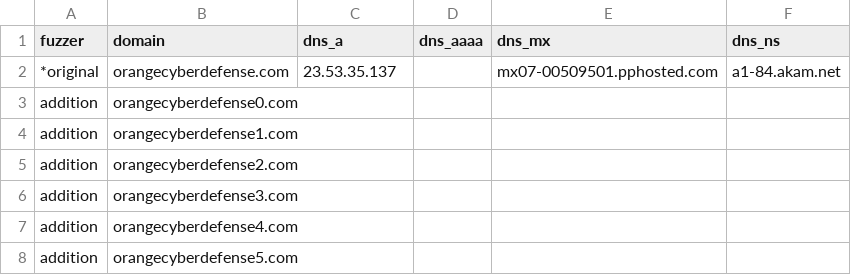
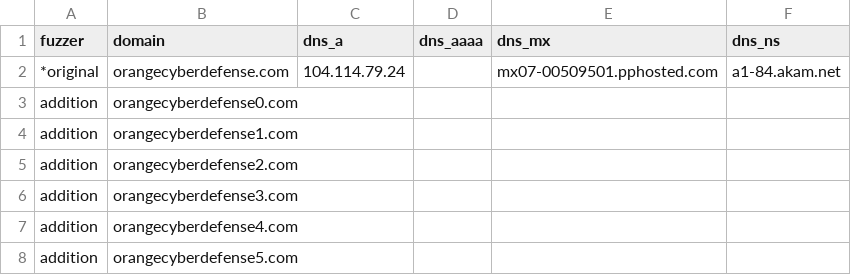
Before and after one commit to onlyforbakup/awesome-lists, a CSV file: Lists/DNSTWIST/orangecyberdefense.com_dnstwist_list.csv, drawn as a sheet; only a part is shown.

```diff
--- a/Lists/DNSTWIST/orangecyberdefense.com_dnstwist_list.csv
+++ b/Lists/DNSTWIST/orangecyberdefense.com_dnstwist_list.csv
@@ -1,3 +1,3 @@
 fuzzer,domain,dns_a,dns_aaaa,dns_mx,dns_ns
-*original,orangecyberdefense.com,23.53.35.137,,mx07-00509501.pphosted.com,a1-84.akam.net
+*original,orangecyberdefense.com,104.114.79.24,,mx07-00509501.pphosted.com,a1-84.akam.net
 addition,orangecyberdefense0.com,,,,
```
Also changed, not shown: Lists/DNSTWIST/developer.microsoft.com_dnstwist_list.csv, Lists/DNSTWIST/login.microsoftonline.com_dnstwist_list.csv, 7 other files.
